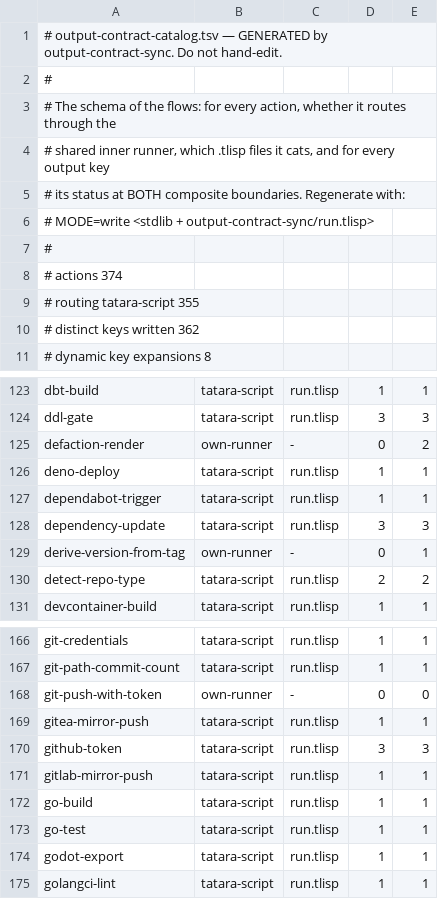
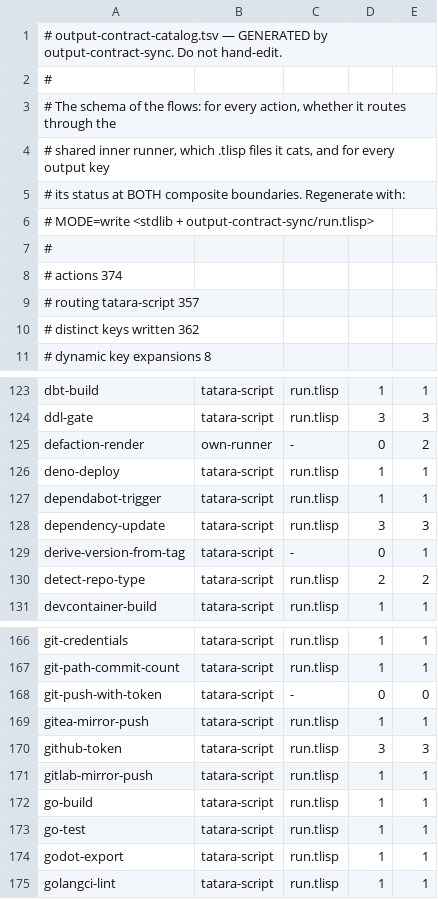
Before and after one commit to pleme-io/actions, a TSV file: output-contract-catalog.tsv, drawn as a sheet; only a part is shown, gaps mark what is left out.

Commit message:
git-push-with-token, derive-version-from-tag: composite tatara-script actions, not docker images
The fleet's self-hosted pools are NixOS hosts with no docker, so every auto-release
reaching its push step on a private repo died at "docker: command not found"
pulling ghcr.io/pleme-io/action-git-push-with-token (caixa-tlisp-core 39117794026).
Both scripts already read the bare env names as their composite fallback and need
only git, which every pool and hosted image carries.

```diff
--- a/output-contract-catalog.tsv
+++ b/output-contract-catalog.tsv
@@ -8,3 +8,3 @@
 # actions                374
-# routing tatara-script  355
+# routing tatara-script  357
 # distinct keys written  362
@@ -128,3 +128,3 @@ dependabot-trigger	tatara-script	run.tlisp	1	1
 dependency-update	tatara-script	run.tlisp	3	3
-derive-version-from-tag	own-runner	-	0	1
+derive-version-from-tag	tatara-script	-	0	1
 detect-repo-type	tatara-script	run.tlisp	2	2
@@ -167,3 +167,3 @@ git-credentials	tatara-script	run.tlisp	1	1
 git-path-commit-count	tatara-script	run.tlisp	1	1
-git-push-with-token	own-runner	-	0	0
+git-push-with-token	tatara-script	-	0	0
 gitea-mirror-push	tatara-script	run.tlisp	1	1
```
Also changed, not shown: 2 other files.
